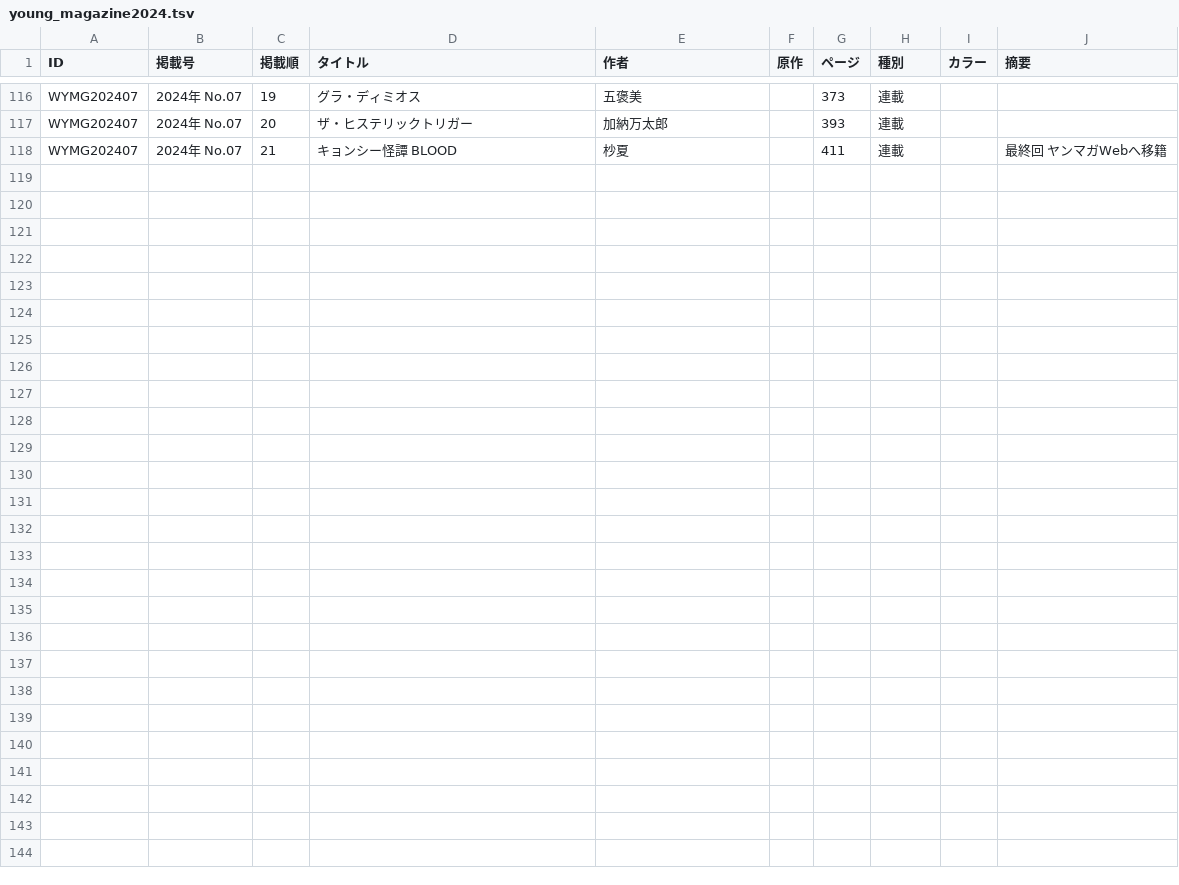
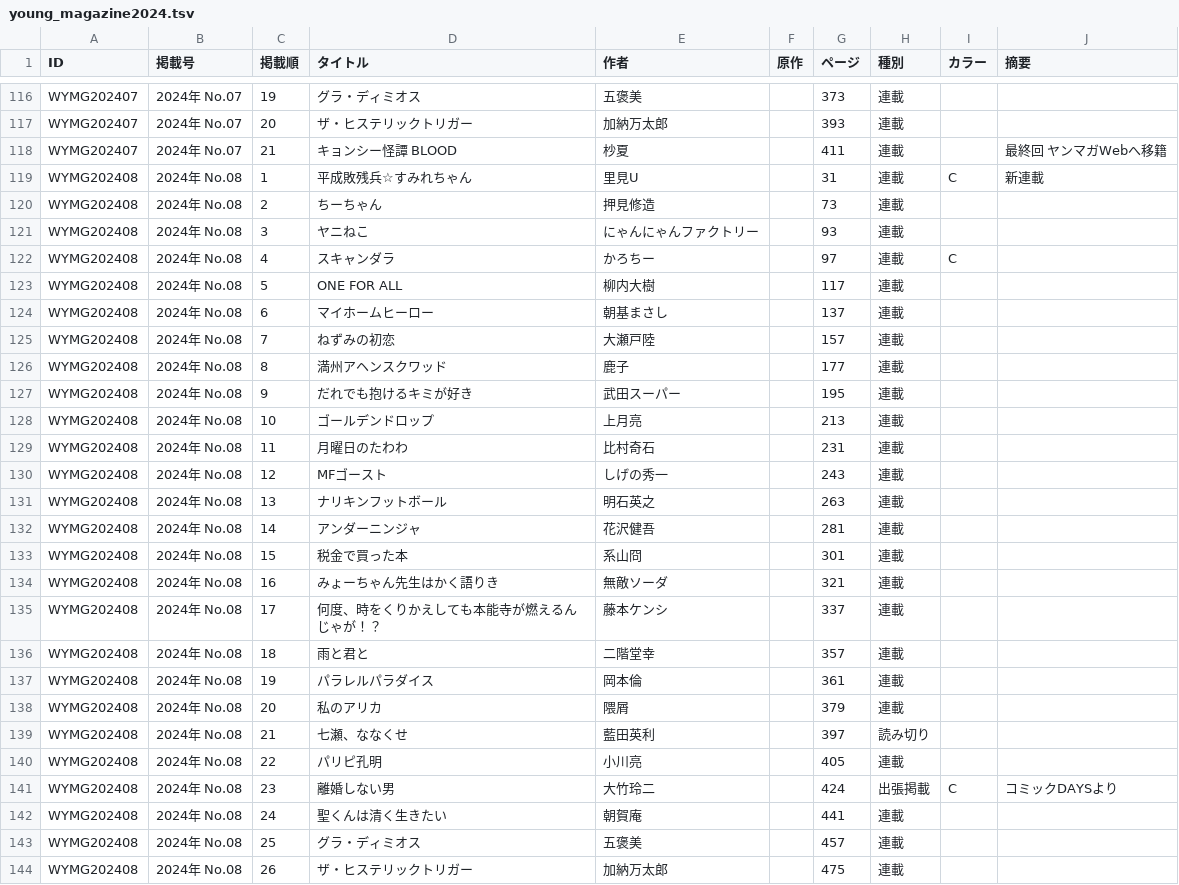
Before and after one commit to tricogimmick/comic_magazine_data, a TSV file: tsv/young_magazine/young_magazine2024.tsv, drawn as a sheet; only a part is shown, gaps mark what is left out; the diff names each change by its address in the sheet, - before the commit and + after, or states it on an @@ line.

Commit message:
週刊ヤングマガジン 2024年 No.08

```diff
--- a/tsv/young_magazine/young_magazine2024.tsv
+++ b/tsv/young_magazine/young_magazine2024.tsv
+row 119: WYMG202408 | 2024年 No.08 | 1 | 平成敗残兵☆すみれちゃん | 里見U |  | 31 | 連載 | C | 新連載
+row 120: WYMG202408 | 2024年 No.08 | 2 | ちーちゃん | 押見修造 |  | 73 | 連載
+row 121: WYMG202408 | 2024年 No.08 | 3 | ヤニねこ | にゃんにゃんファクトリー |  | 93 | 連載
+row 122: WYMG202408 | 2024年 No.08 | 4 | スキャンダラ | かろちー |  | 97 | 連載 | C
+row 123: WYMG202408 | 2024年 No.08 | 5 | ONE FOR ALL | 柳内大樹 |  | 117 | 連載
+row 124: WYMG202408 | 2024年 No.08 | 6 | マイホームヒーロー | 朝基まさし |  | 137 | 連載
+row 125: WYMG202408 | 2024年 No.08 | 7 | ねずみの初恋 | 大瀬戸陸 |  | 157 | 連載
+row 126: WYMG202408 | 2024年 No.08 | 8 | 満州アヘンスクワッド | 鹿子 |  | 177 | 連載
+row 127: WYMG202408 | 2024年 No.08 | 9 | だれでも抱けるキミが好き | 武田スーパー |  | 195 | 連載
+row 128: WYMG202408 | 2024年 No.08 | 10 | ゴールデンドロップ | 上月亮 |  | 213 | 連載
+row 129: WYMG202408 | 2024年 No.08 | 11 | 月曜日のたわわ | 比村奇石 |  | 231 | 連載
+row 130: WYMG202408 | 2024年 No.08 | 12 | MFゴースト | しげの秀一 |  | 243 | 連載
+row 131: WYMG202408 | 2024年 No.08 | 13 | ナリキンフットボール | 明石英之 |  | 263 | 連載
+row 132: WYMG202408 | 2024年 No.08 | 14 | アンダーニンジャ | 花沢健吾 |  | 281 | 連載
+row 133: WYMG202408 | 2024年 No.08 | 15 | 税金で買った本 | 系山冏 |  | 301 | 連載
+row 134: WYMG202408 | 2024年 No.08 | 16 | みょーちゃん先生はかく語りき | 無敵ソーダ |  | 321 | 連載
+row 135: WYMG202408 | 2024年 No.08 | 17 | 何度、時をくりかえしても本能寺が燃えるんじゃが！？ | 藤本ケンシ |  | 337 | 連載
+row 136: WYMG202408 | 2024年 No.08 | 18 | 雨と君と | 二階堂幸 |  | 357 | 連載
+row 137: WYMG202408 | 2024年 No.08 | 19 | パラレルパラダイス | 岡本倫 |  | 361 | 連載
+row 138: WYMG202408 | 2024年 No.08 | 20 | 私のアリカ | 隈屑 |  | 379 | 連載
+row 139: WYMG202408 | 2024年 No.08 | 21 | 七瀬、ななくせ | 藍田英利 |  | 397 | 読み切り
+row 140: WYMG202408 | 2024年 No.08 | 22 | パリピ孔明 | 小川亮 |  | 405 | 連載
+row 141: WYMG202408 | 2024年 No.08 | 23 | 離婚しない男 | 大竹玲二 |  | 424 | 出張掲載 | C | コミックDAYSより
+row 142: WYMG202408 | 2024年 No.08 | 24 | 聖くんは清く生きたい | 朝賀庵 |  | 441 | 連載
+row 143: WYMG202408 | 2024年 No.08 | 25 | グラ・ディミオス | 五褒美 |  | 457 | 連載
+row 144: WYMG202408 | 2024年 No.08 | 26 | ザ・ヒステリックトリガー | 加納万太郎 |  | 475 | 連載
```
